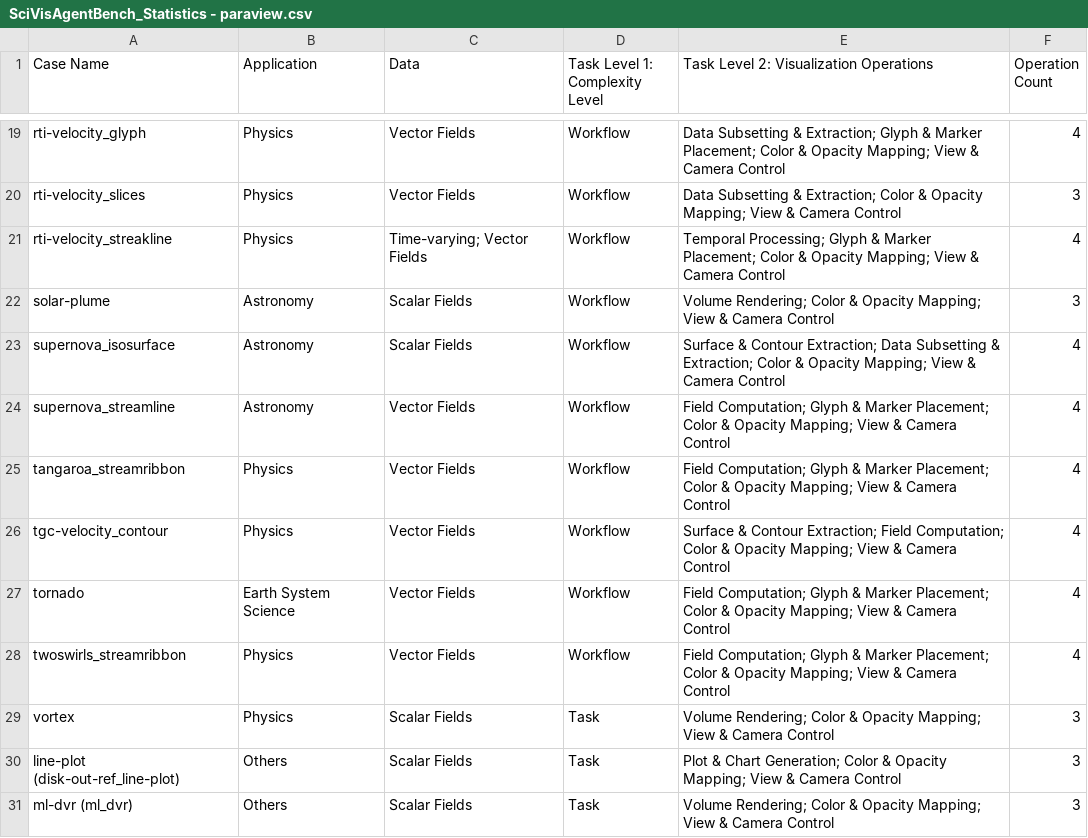
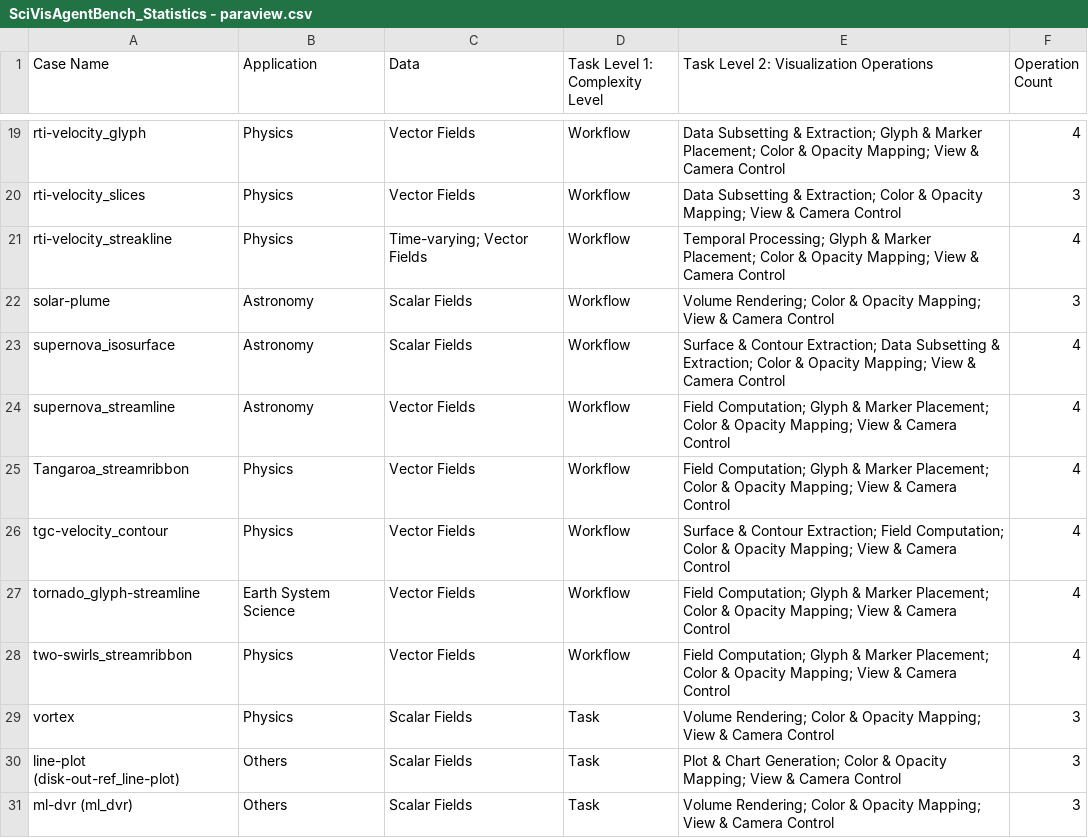
Before and after one commit to SciVisAgentBench/scivisagentbench.github.io, a CSV file: statistics/sheets/SciVisAgentBench_Statistics - paraview.csv, drawn as a sheet; only a part is shown, gaps mark what is left out; the diff covers the shown part only.

Commit message:
update case names

```diff
--- a/statistics/sheets/SciVisAgentBench_Statistics - paraview.csv
+++ b/statistics/sheets/SciVisAgentBench_Statistics - paraview.csv
@@ -24,6 +24,6 @@ supernova_isosurface,Astronomy,Scalar Fields,Workflow,"Surface & Contour Extract
 supernova_streamline,Astronomy,Vector Fields,Workflow,"Field Computation; Glyph & Marker Placement; Color & Opacity Mapping; View & Camera Control",4
-tangaroa_streamribbon,Physics,Vector Fields,Workflow,"Field Computation; Glyph & Marker Placement; Color & Opacity Mapping; View & Camera Control",4
+Tangaroa_streamribbon,Physics,Vector Fields,Workflow,"Field Computation; Glyph & Marker Placement; Color & Opacity Mapping; View & Camera Control",4
 tgc-velocity_contour,Physics,Vector Fields,Workflow,"Surface & Contour Extraction; Field Computation; Color & Opacity Mapping; View & Camera Control",4
-tornado,Earth System Science,Vector Fields,Workflow,"Field Computation; Glyph & Marker Placement; Color & Opacity Mapping; View & Camera Control",4
-twoswirls_streamribbon,Physics,Vector Fields,Workflow,"Field Computation; Glyph & Marker Placement; Color & Opacity Mapping; View & Camera Control",4
+tornado_glyph-streamline,Earth System Science,Vector Fields,Workflow,"Field Computation; Glyph & Marker Placement; Color & Opacity Mapping; View & Camera Control",4
+two-swirls_streamribbon,Physics,Vector Fields,Workflow,"Field Computation; Glyph & Marker Placement; Color & Opacity Mapping; View & Camera Control",4
 vortex,Physics,Scalar Fields,Task,"Volume Rendering; Color & Opacity Mapping; View & Camera Control",3
```
Also changed, not shown: 7 edited cells elsewhere in this file, statistics/sheets/SciVisAgentBench_Statistics - bioimage_data.csv, statistics/sheets/SciVisAgentBench_Statistics - sci_volume_data.csv, 6 other files.
